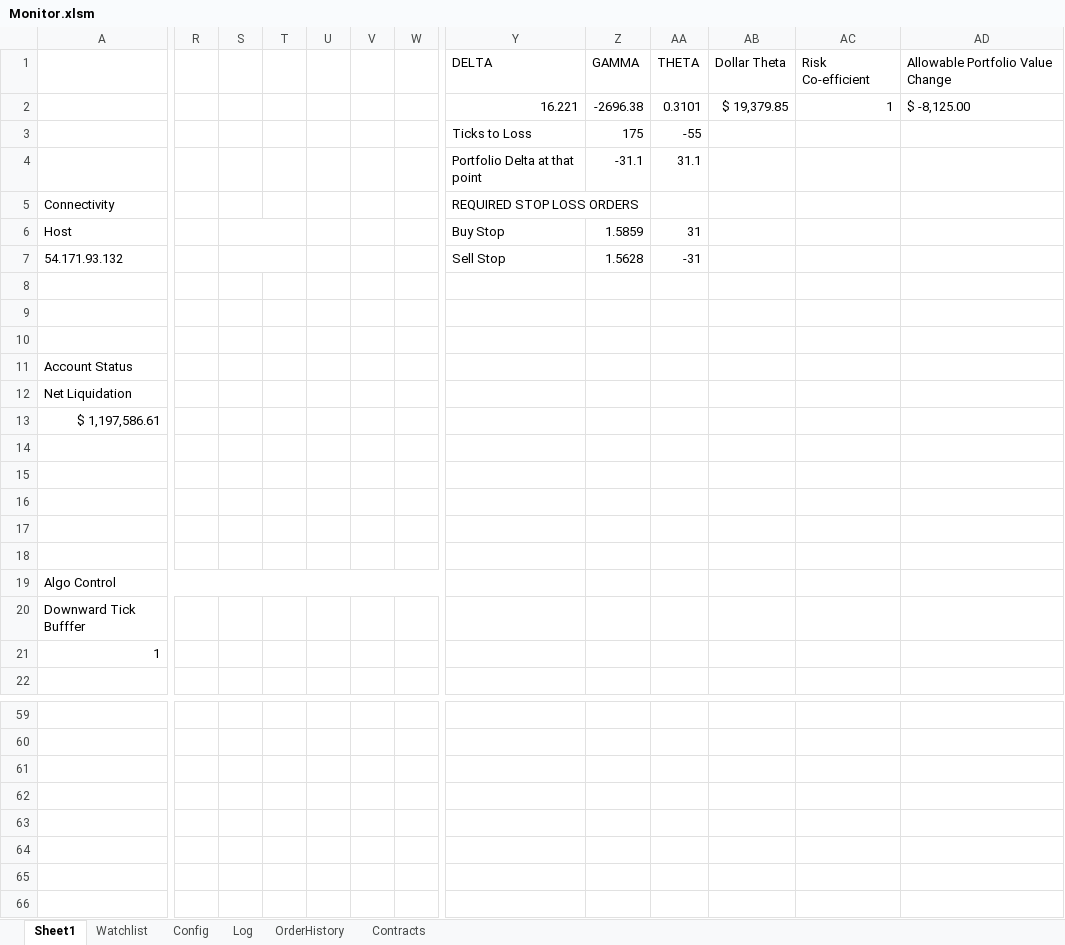
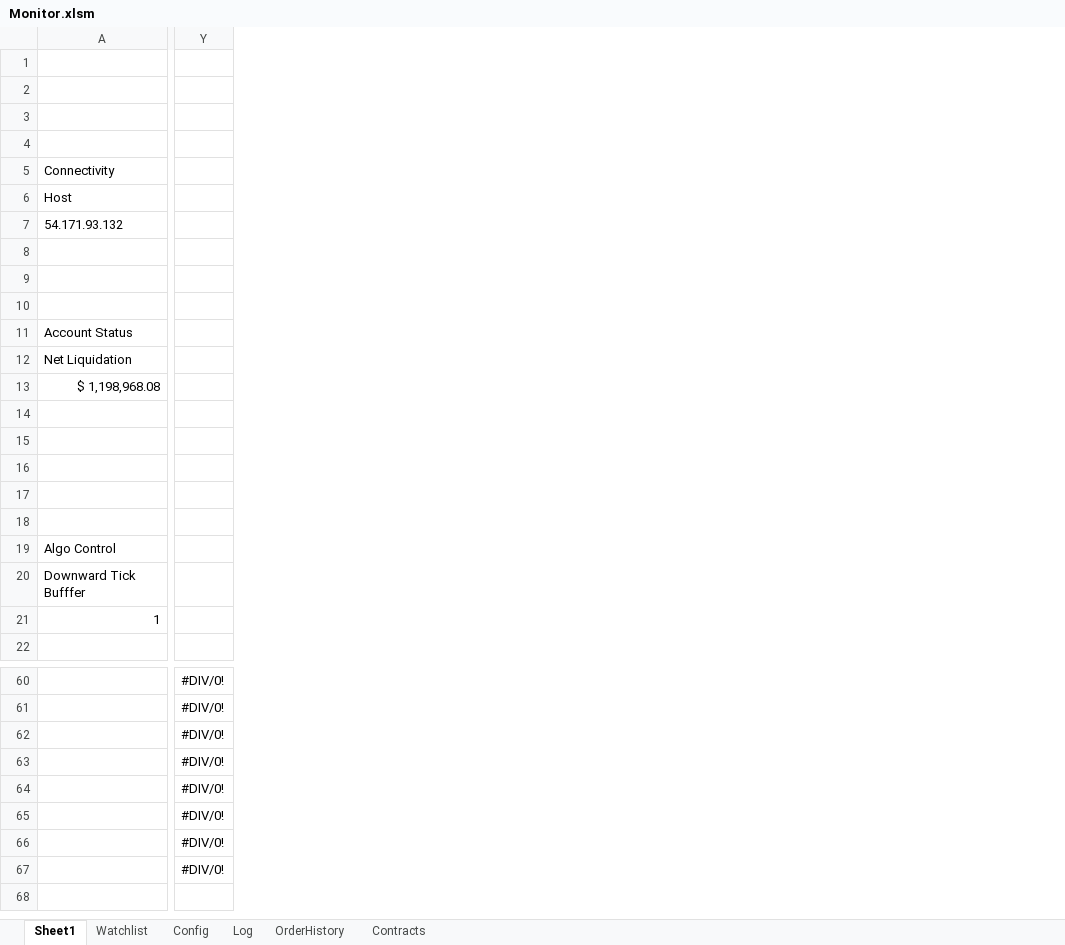
Before and after one commit to rssmith1/AFT-Production-Development, an Excel workbook: Monitor/Monitor.xlsm, sheet Sheet1, drawn as a sheet; only a part is shown, gaps mark what is left out; values as stored, in another font and other column widths than the file's, no cell formats; charts and pictures and conditional formats not drawn; removed rows and columns are numbered as before the commit, all else as after; rows hold the shown columns only; the diff covers the shown part only; the diff names each change by its address in the sheet, - before the commit and + after, or states it on an @@ line.

Commit message:
Realtime Data and calculations working in Portfolio
This version has a clean working version of the Portfolio constructs.
The calculation "dashboard" has been moved as well.

```diff
--- a/Monitor/Monitor.xlsm (sheet Sheet1)
+++ b/Monitor/Monitor.xlsm (sheet Sheet1)
-column R, empty
-column S, empty
-column T, empty
-column U, empty
-column V, empty
-column W, empty
-column Y, rows 1-7: DELTA | 16.221 | Ticks to Loss | Portfolio Delta at that point | REQUIRED STOP LOSS ORDERS | Buy Stop | Sell Stop
-column Z, rows 1-7: GAMMA | -2696.38 | 175 | -31.1 |  | 1.5859 | 1.5628
-column AA, rows 1-7: THETA | 0.3101 | -55 | 31.1 |  | 31 | -31
-column AB, rows 1-2: Dollar Theta | $ 19,379.85
-column AC, rows 1-2: Risk Co-efficient | 1
-column AD, rows 1-2: Allowable Portfolio Value Change | $ -8,125.00
+column Y, rows 60-66: all #DIV/0!
-row 1:  |  |  |  |  |  |  | DELTA | GAMMA | THETA | Dollar Theta | Risk Co-efficient | Allowable Portfolio Value Change
+row 1: (empty)
-row 2:  |  |  |  |  |  |  | 16.221 | -2696.38 | 0.3101 | $ 19,379.85 | 1 | $ -8,125.00
+row 2: (empty)
-row 3:  |  |  |  |  |  |  | Ticks to Loss | 175 | -55
+row 3: (empty)
-row 4:  |  |  |  |  |  |  | Portfolio Delta at that point | -31.1 | 31.1
+row 4: (empty)
-row 13: $ 1,197,586.61
+row 13: $ 1,198,968.08
-A19:W19 merged
+A19:W19 merged
-row 63: (empty)
+row 63:  | #DIV/0!
-row 64: (empty)
+row 64:  | #DIV/0!
-row 65: (empty)
+row 65:  | #DIV/0!
-row 66: (empty)
+row 66:  | #DIV/0!
@@ row 43 moved to row 67: 0 @@
```
Also changed, not shown: 11 added rows, 9 removed rows, 10 added columns, 8 removed columns, 67 edited cells and merged cells elsewhere in this sheet, sheet Log, sheet OrderHistory, sheet Watchlist, sheet Config, cell formats, formulas that keep their value, charts or pictures, 6 other files.
